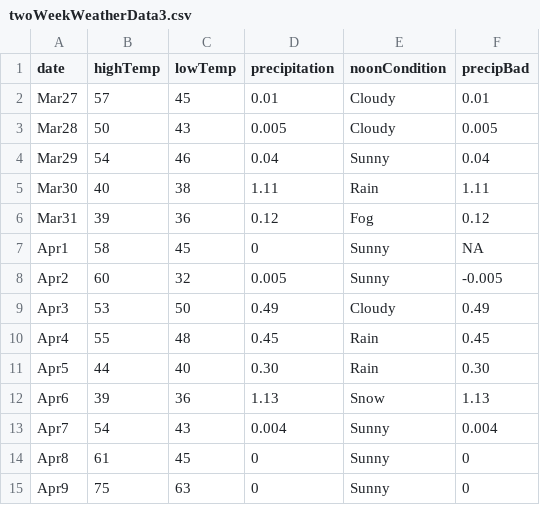
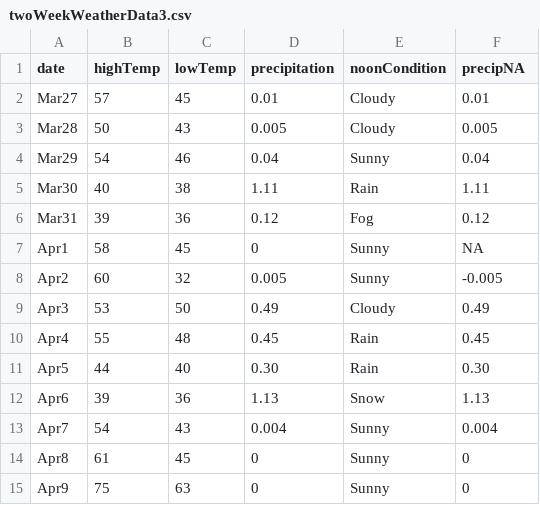
Before and after one commit to QFCatMSU/FundProgUsingR, a CSV file: data/twoWeekWeatherData3.csv, drawn as a sheet.

```diff
--- a/data/twoWeekWeatherData3.csv
+++ b/data/twoWeekWeatherData3.csv
@@ -1,2 +1,2 @@
-date,highTemp,lowTemp,precipitation,noonCondition,precipBad
+date,highTemp,lowTemp,precipitation,noonCondition,precipNA
 Mar27,57,45,0.01,Cloudy,0.01
```
Also changed, not shown: 1 other file.
